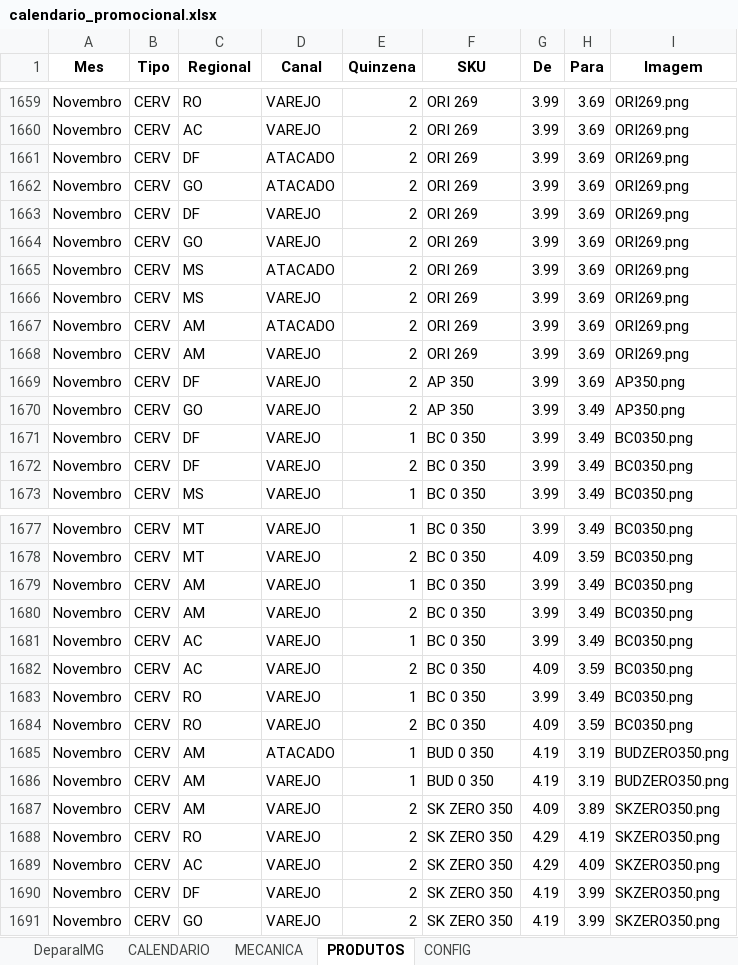
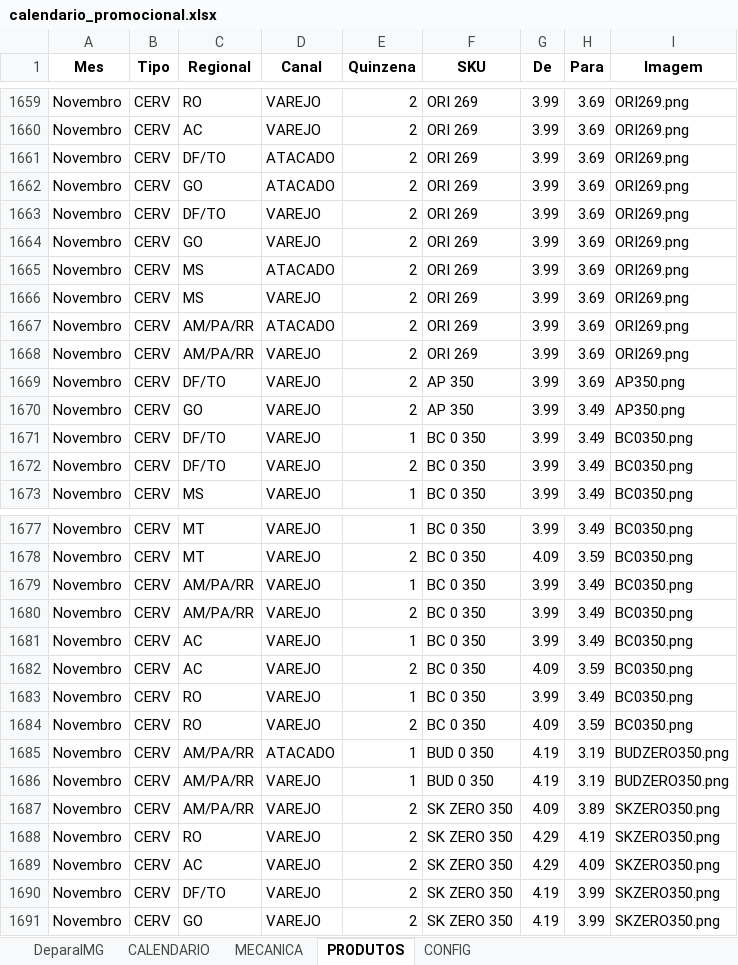
Before and after one commit to JhonatandeAlmeida/Calendario, an Excel workbook: data/calendario_promocional.xlsx, sheet PRODUTOS, drawn as a sheet; only a part is shown, gaps mark what is left out; values as stored, in another font and other column widths than the file's, no borders; the diff covers the shown part only; the diff names each change by its address in the sheet, - before the commit and + after, or states it on an @@ line.

Commit message:
Add files via upload

```diff
--- a/data/calendario_promocional.xlsx (sheet PRODUTOS)
+++ b/data/calendario_promocional.xlsx (sheet PRODUTOS)
-C1661 (Regional): DF
+C1661 (Regional): DF/TO
-C1663 (Regional): DF
+C1663 (Regional): DF/TO
-C1667:C1668 (Regional): AM
+C1667:C1668 (Regional): AM/PA/RR
-C1669 (Regional): DF
+C1669 (Regional): DF/TO
-C1671:C1672 (Regional): DF
+C1671:C1672 (Regional): DF/TO
-C1679:C1680 (Regional): AM
+C1679:C1680 (Regional): AM/PA/RR
-C1685:C1687 (Regional): AM
+C1685:C1687 (Regional): AM/PA/RR
-C1690 (Regional): DF
+C1690 (Regional): DF/TO
```
Also changed, not shown: 56 edited cells elsewhere in this sheet, sheet CONFIG.
